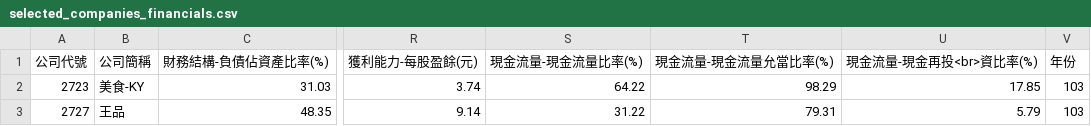
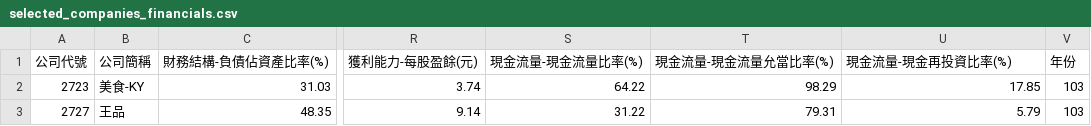
Before and after one commit to unxz1l/streamline_deploy, a CSV file: selected_companies_financials.csv, drawn as a sheet; only a part is shown, gaps mark what is left out; the diff names each change by its address in the sheet, - before the commit and + after, or states it on an @@ line.

```diff
--- a/selected_companies_financials.csv
+++ b/selected_companies_financials.csv
-U1: 現金流量-現金再投<br>資比率(%)
+U1: 現金流量-現金再投資比率(%)
```
Also changed, not shown: 3 other files.
